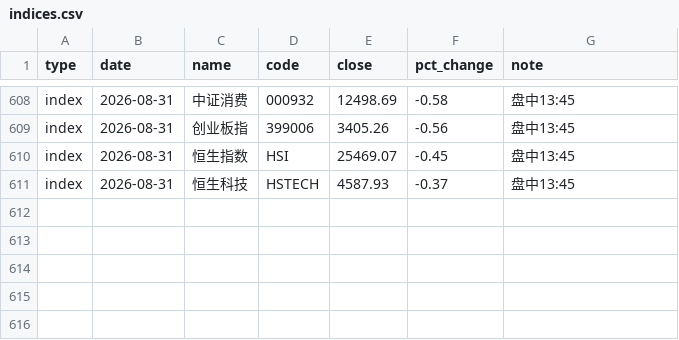
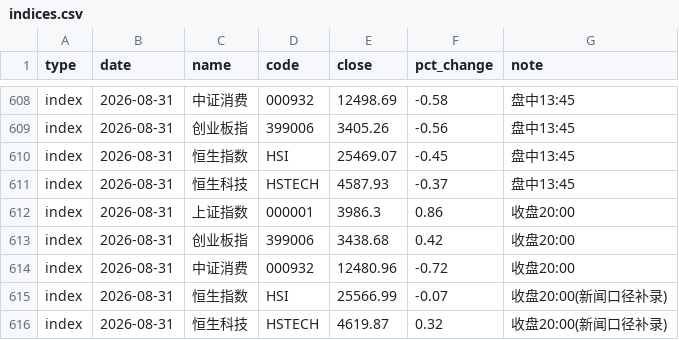
Before and after one commit to yangzai360/WealthHub, a CSV file: data/processed/history/indices.csv, drawn as a sheet; only a part is shown, gaps mark what is left out; the diff names each change by its address in the sheet, - before the commit and + after, or states it on an @@ line.

```diff
--- a/data/processed/history/indices.csv
+++ b/data/processed/history/indices.csv
+row 612: index | 2026-08-31 | 上证指数 | 000001 | 3986.3 | 0.86 | 收盘20:00
+row 613: index | 2026-08-31 | 创业板指 | 399006 | 3438.68 | 0.42 | 收盘20:00
+row 614: index | 2026-08-31 | 中证消费 | 000932 | 12480.96 | -0.72 | 收盘20:00
+row 615: index | 2026-08-31 | 恒生指数 | HSI | 25566.99 | -0.07 | 收盘20:00(新闻口径补录)
+row 616: index | 2026-08-31 | 恒生科技 | HSTECH | 4619.87 | 0.32 | 收盘20:00(新闻口径补录)
```
Also changed, not shown: data/processed/history/etf_intraday.csv, data/processed/history/fund_nav.csv, 16 other files.
